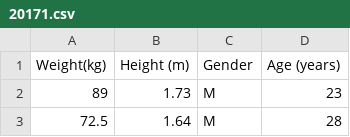
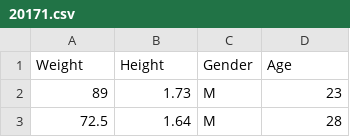
Before and after one commit to mpongelupe/DAoE-Case-Studies-Group-E-2018-2, a CSV file: CS02/20171.csv, drawn as a sheet; only a part is shown.

```diff
--- a/CS02/20171.csv
+++ b/CS02/20171.csv
@@ -1,2 +1,2 @@
-Weight(kg),Height (m),Gender,Age (years)
+Weight,Height,Gender,Age
 89,1.73,M,23
```
Also changed, not shown: 3 other files.
